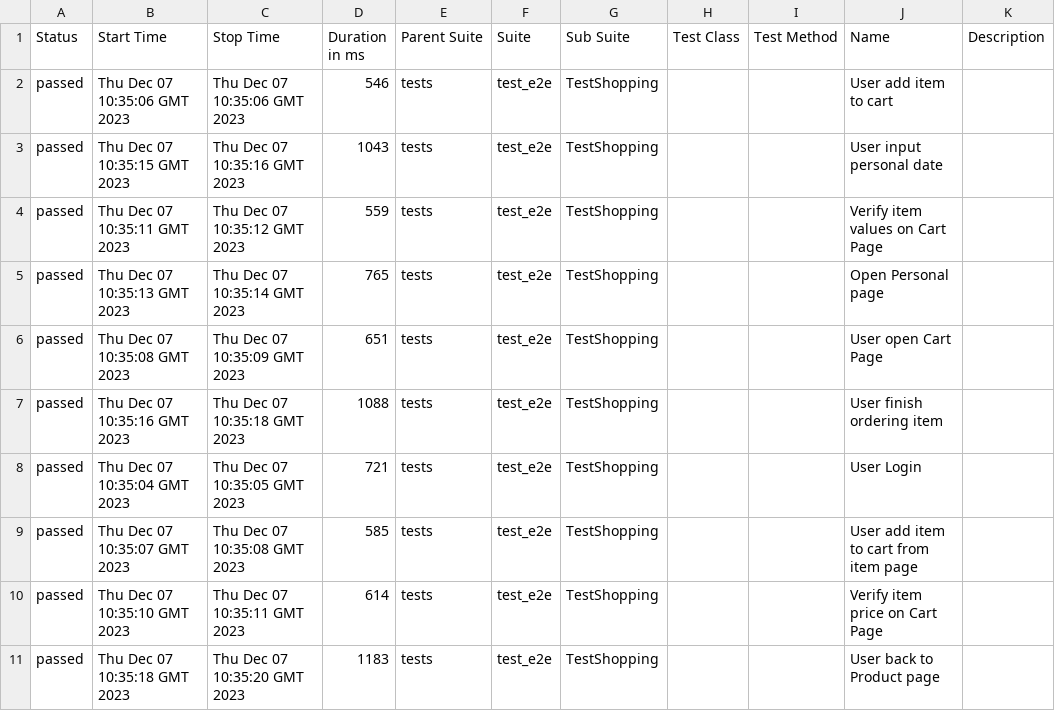
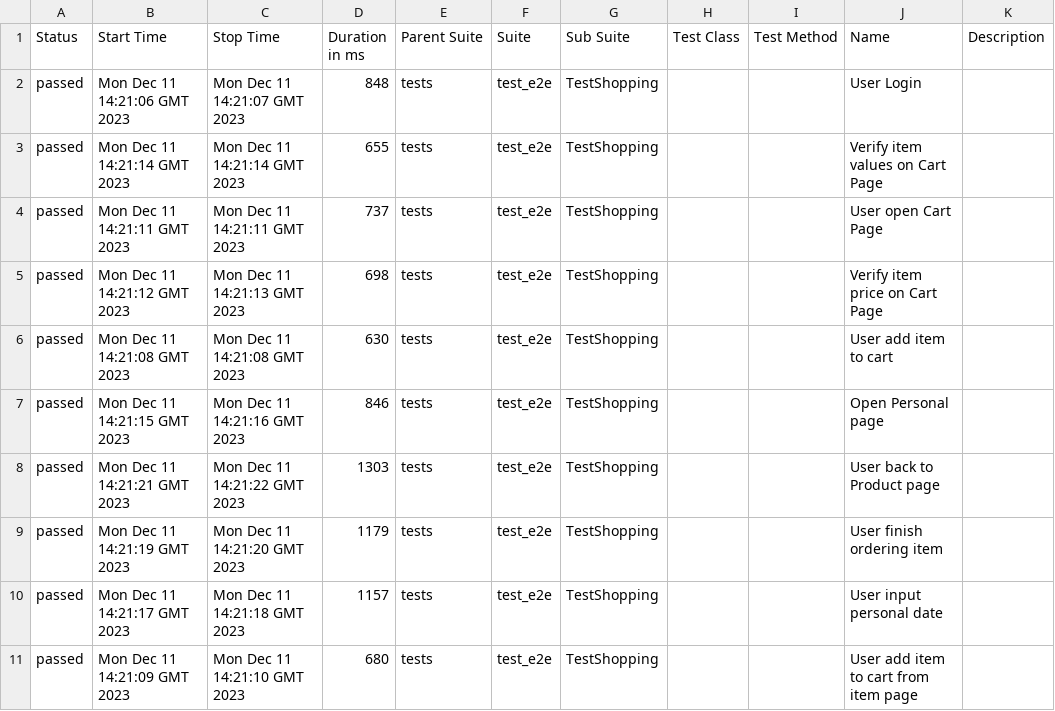
Before and after one commit to dymekkqa/saudemoProject, a CSV file: data/suites.csv, drawn as a sheet.

```diff
--- a/data/suites.csv
+++ b/data/suites.csv
@@ -1,11 +1,11 @@
 "Status","Start Time","Stop Time","Duration in ms","Parent Suite","Suite","Sub Suite","Test Class","Test Method","Name","Description"
-"passed","Thu Dec 07 10:35:06 GMT 2023","Thu Dec 07 10:35:06 GMT 2023","546","tests","test_e2e","TestShopping","","","User add item to cart",""
-"passed","Thu Dec 07 10:35:15 GMT 2023","Thu Dec 07 10:35:16 GMT 2023","1043","tests","test_e2e","TestShopping","","","User input personal date",""
-"passed","Thu Dec 07 10:35:11 GMT 2023","Thu Dec 07 10:35:12 GMT 2023","559","tests","test_e2e","TestShopping","","","Verify item values on Cart Page",""
-"passed","Thu Dec 07 10:35:13 GMT 2023","Thu Dec 07 10:35:14 GMT 2023","765","tests","test_e2e","TestShopping","","","Open Personal page",""
-"passed","Thu Dec 07 10:35:08 GMT 2023","Thu Dec 07 10:35:09 GMT 2023","651","tests","test_e2e","TestShopping","","","User open Cart Page",""
-"passed","Thu Dec 07 10:35:16 GMT 2023","Thu Dec 07 10:35:18 GMT 2023","1088","tests","test_e2e","TestShopping","","","User finish ordering item",""
-"passed","Thu Dec 07 10:35:04 GMT 2023","Thu Dec 07 10:35:05 GMT 2023","721","tests","test_e2e","TestShopping","","","User Login",""
-"passed","Thu Dec 07 10:35:07 GMT 2023","Thu Dec 07 10:35:08 GMT 2023","585","tests","test_e2e","TestShopping","","","User add item to cart from item page",""
-"passed","Thu Dec 07 10:35:10 GMT 2023","Thu Dec 07 10:35:11 GMT 2023","614","tests","test_e2e","TestShopping","","","Verify item price on Cart Page",""
-"passed","Thu Dec 07 10:35:18 GMT 2023","Thu Dec 07 10:35:20 GMT 2023","1183","tests","test_e2e","TestShopping","","","User back to Product page",""
+"passed","Mon Dec 11 14:21:06 GMT 2023","Mon Dec 11 14:21:07 GMT 2023","848","tests","test_e2e","TestShopping","","","User Login",""
+"passed","Mon Dec 11 14:21:14 GMT 2023","Mon Dec 11 14:21:14 GMT 2023","655","tests","test_e2e","TestShopping","","","Verify item values on Cart Page",""
+"passed","Mon Dec 11 14:21:11 GMT 2023","Mon Dec 11 14:21:11 GMT 2023","737","tests","test_e2e","TestShopping","","","User open Cart Page",""
+"passed","Mon Dec 11 14:21:12 GMT 2023","Mon Dec 11 14:21:13 GMT 2023","698","tests","test_e2e","TestShopping","","","Verify item price on Cart Page",""
+"passed","Mon Dec 11 14:21:08 GMT 2023","Mon Dec 11 14:21:08 GMT 2023","630","tests","test_e2e","TestShopping","","","User add item to cart",""
+"passed","Mon Dec 11 14:21:15 GMT 2023","Mon Dec 11 14:21:16 GMT 2023","846","tests","test_e2e","TestShopping","","","Open Personal page",""
+"passed","Mon Dec 11 14:21:21 GMT 2023","Mon Dec 11 14:21:22 GMT 2023","1303","tests","test_e2e","TestShopping","","","User back to Product page",""
+"passed","Mon Dec 11 14:21:19 GMT 2023","Mon Dec 11 14:21:20 GMT 2023","1179","tests","test_e2e","TestShopping","","","User finish ordering item",""
+"passed","Mon Dec 11 14:21:17 GMT 2023","Mon Dec 11 14:21:18 GMT 2023","1157","tests","test_e2e","TestShopping","","","User input personal date",""
+"passed","Mon Dec 11 14:21:09 GMT 2023","Mon Dec 11 14:21:10 GMT 2023","680","tests","test_e2e","TestShopping","","","User add item to cart from item page",""
```
Also changed, not shown: 35 other files.
